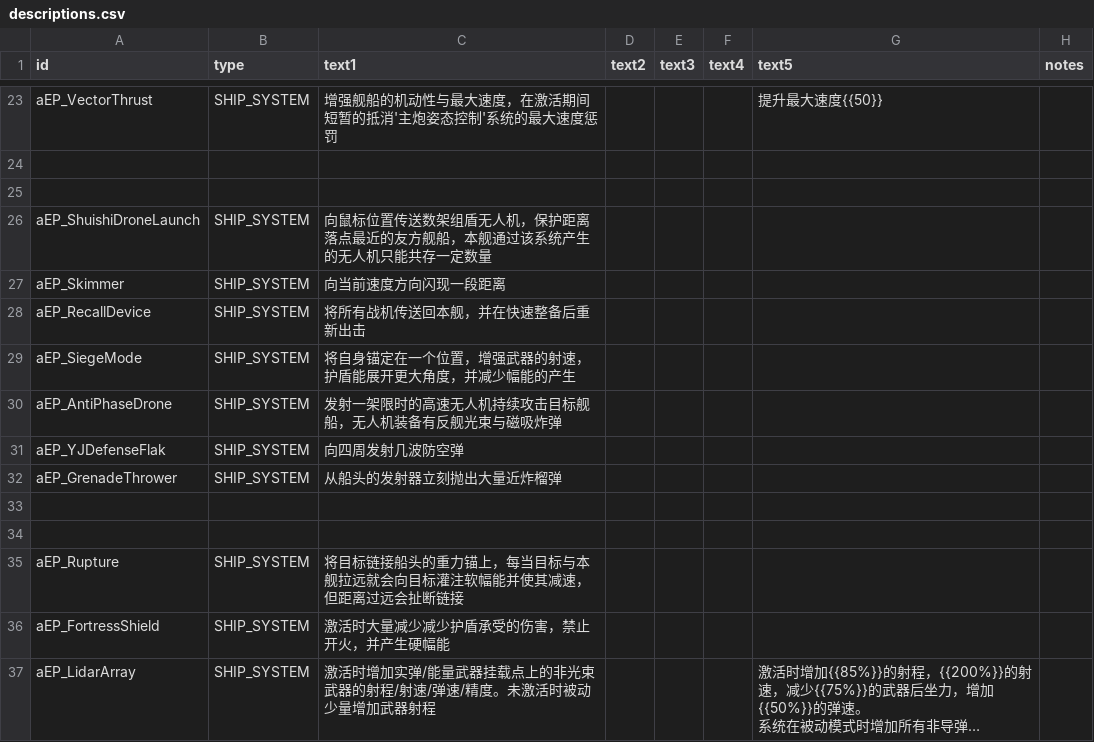
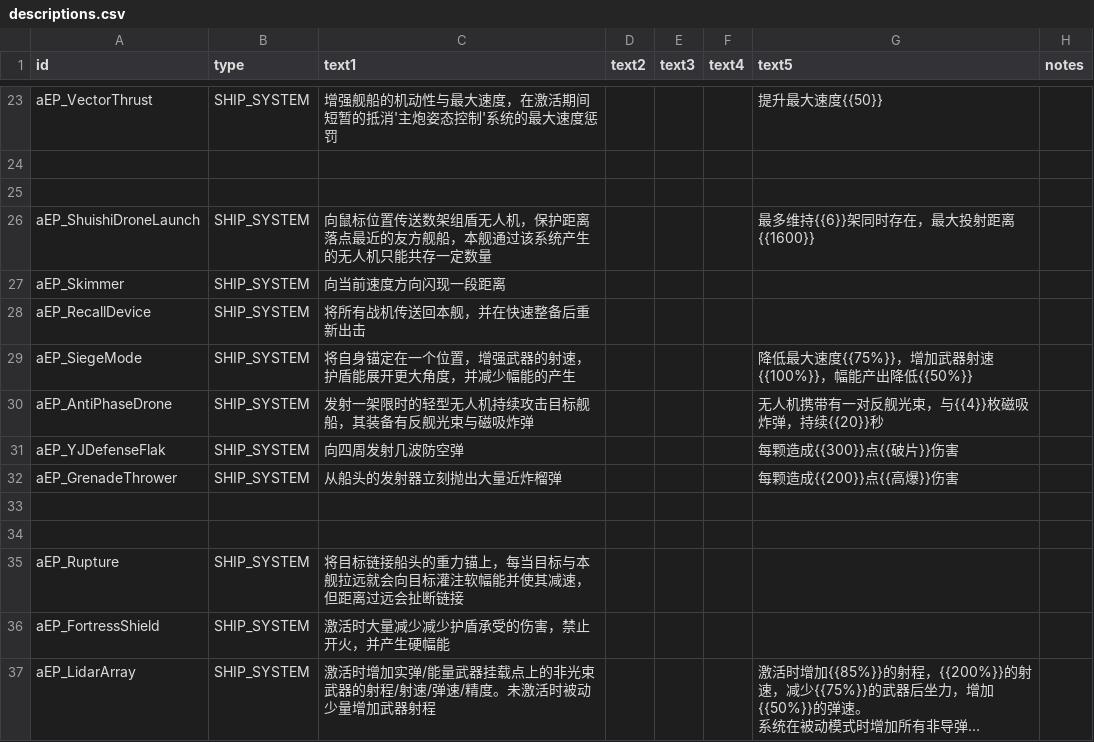
Before and after one commit to a111164i/FSF_MilitaryCompany, a CSV file: data/strings/descriptions.csv, drawn as a sheet; only a part is shown, gaps mark what is left out; long unchanged cells end in ….

```diff
--- a/data/strings/descriptions.csv
+++ b/data/strings/descriptions.csv
@@ -25,9 +25,9 @@ aEP_VectorThrust,SHIP_SYSTEM,增强舰船的机动性与最大速度，在激活
 ,,,,,,,
-aEP_ShuishiDroneLaunch,SHIP_SYSTEM,向鼠标位置传送数架组盾无人机，保护距离落点最近的友方舰船，本舰通过该系统产生的无人机只能共存一定数量,,,,,
+aEP_ShuishiDroneLaunch,SHIP_SYSTEM,向鼠标位置传送数架组盾无人机，保护距离落点最近的友方舰船，本舰通过该系统产生的无人机只能共存一定数量,,,,"最多维持{{6}}架同时存在，最大投射距离{{1600}}",
 aEP_Skimmer,SHIP_SYSTEM,向当前速度方向闪现一段距离,,,,,
 aEP_RecallDevice,SHIP_SYSTEM,将所有战机传送回本舰，并在快速整备后重新出击,,,,,
-aEP_SiegeMode,SHIP_SYSTEM,将自身锚定在一个位置，增强武器的射速，护盾能展开更大角度，并减少幅能的产生,,,,,
-aEP_AntiPhaseDrone,SHIP_SYSTEM,发射一架限时的高速无人机持续攻击目标舰船，无人机装备有反舰光束与磁吸炸弹,,,,,
-aEP_YJDefenseFlak,SHIP_SYSTEM,向四周发射几波防空弹,,,,,
-aEP_GrenadeThrower,SHIP_SYSTEM,从船头的发射器立刻抛出大量近炸榴弹,,,,,
+aEP_SiegeMode,SHIP_SYSTEM,将自身锚定在一个位置，增强武器的射速，护盾能展开更大角度，并减少幅能的产生,,,,"降低最大速度{{75%}}，增加武器射速{{100%}}，幅能产出降低{{50%}}",
+aEP_AntiPhaseDrone,SHIP_SYSTEM,发射一架限时的轻型无人机持续攻击目标舰船，其装备有反舰光束与磁吸炸弹,,,,"无人机携带有一对反舰光束，与{{4}}枚磁吸炸弹，持续{{20}}秒",
+aEP_YJDefenseFlak,SHIP_SYSTEM,向四周发射几波防空弹,,,,"每颗造成{{300}}点{{破片}}伤害",
+aEP_GrenadeThrower,SHIP_SYSTEM,从船头的发射器立刻抛出大量近炸榴弹,,,,"每颗造成{{200}}点{{高爆}}伤害",
 ,,,,,,,
```
Also changed, not shown: data/config/lights/FSF_texture_data_material_ships.csv, data/config/lights/FSF_texture_data_material_weapons.csv, 29 other files.
